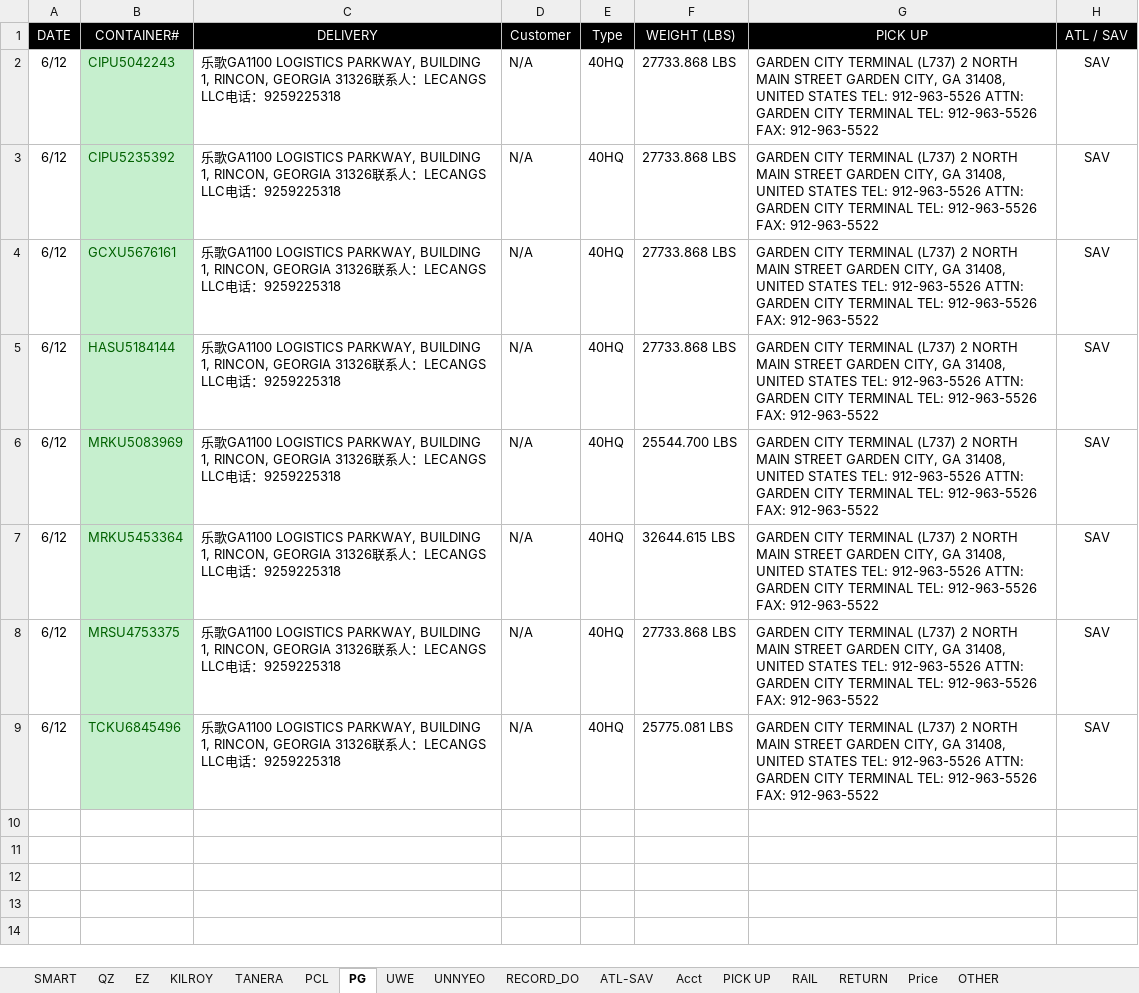
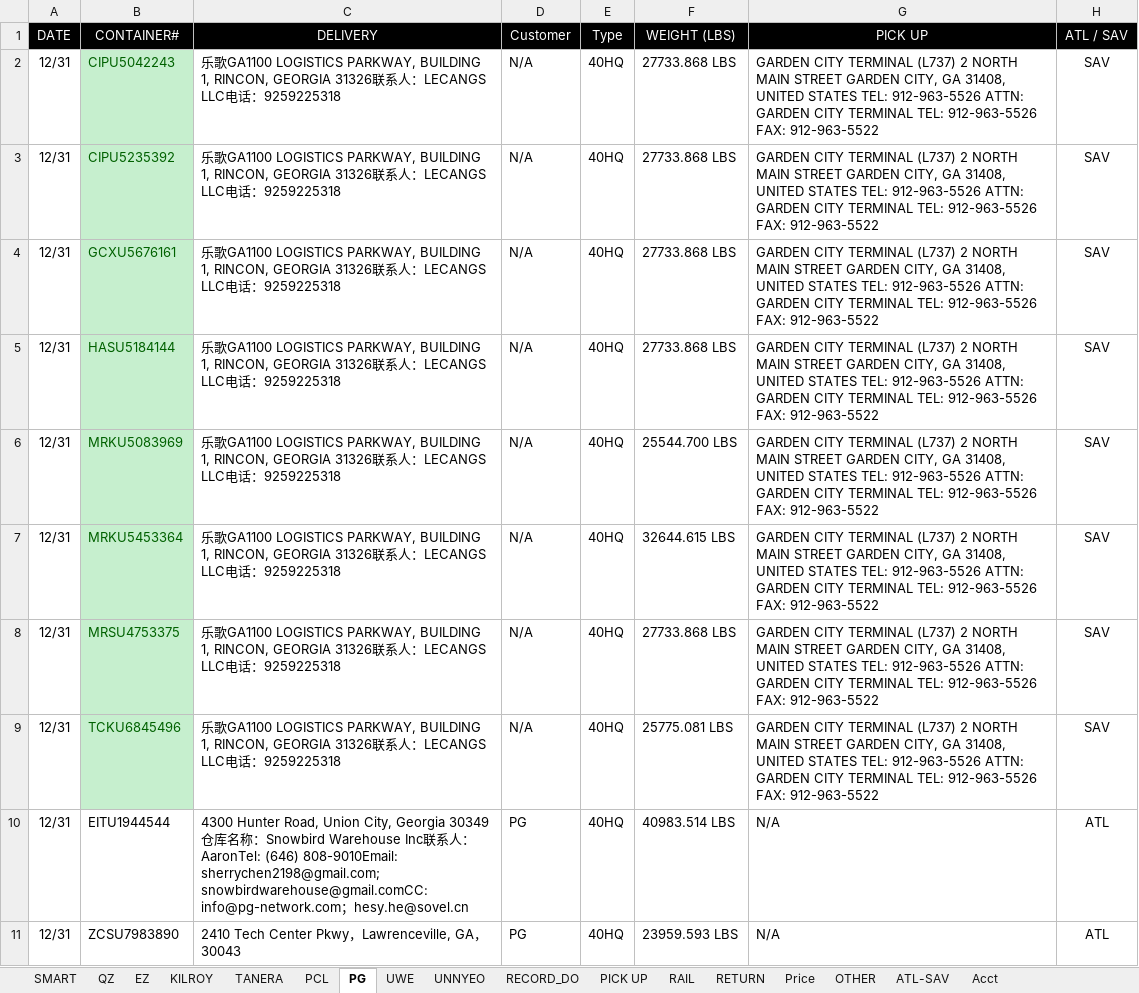
Before and after one commit to sampeng0876/Team-Collaboration, an Excel workbook: do.xlsx, sheet PG, drawn as a sheet; values as stored, in another font and other column widths than the file's, no borders; conditional formats not drawn; the diff names each change by its address in the sheet, - before the commit and + after, or states it on an @@ line.

```diff
--- a/do.xlsx (sheet PG)
+++ b/do.xlsx (sheet PG)
@@ sheet tab order changed: SMART | QZ | EZ | KILROY | TANERA | PCL | PG | UWE | UNNYEO | RECORD_DO | PICK UP | RAIL | RETURN | Price | OTHER | ATL-SAV | Acct @@
-A2:A9 (DATE): 6/12
+A2:A9 (DATE): 12/31
+row 10: 12/31 | EITU1944544 | 4300 Hunter Road, Union City, Georgia 30349仓库名称：Snowbird Warehouse Inc联系人：AaronTel: (646) 808-9010Email: sherrychen2198@gmail.com;snowbirdwarehouse@gmail.comCC: info@pg-network.com；hesy.he@sovel.cn | PG | 40HQ | 40983.514 LBS | N/A | ATL
+row 11: 12/31 | ZCSU7983890 | 2410 Tech Center Pkwy，Lawrenceville, GA， 30043 | PG | 40HQ | 23959.593 LBS | N/A | ATL
```
Also changed, not shown: sheet SMART, sheet UWE, sheet PCL, sheet QZ, sheet OTHER, sheet KILROY, 4 more sheets, 5 other files.
